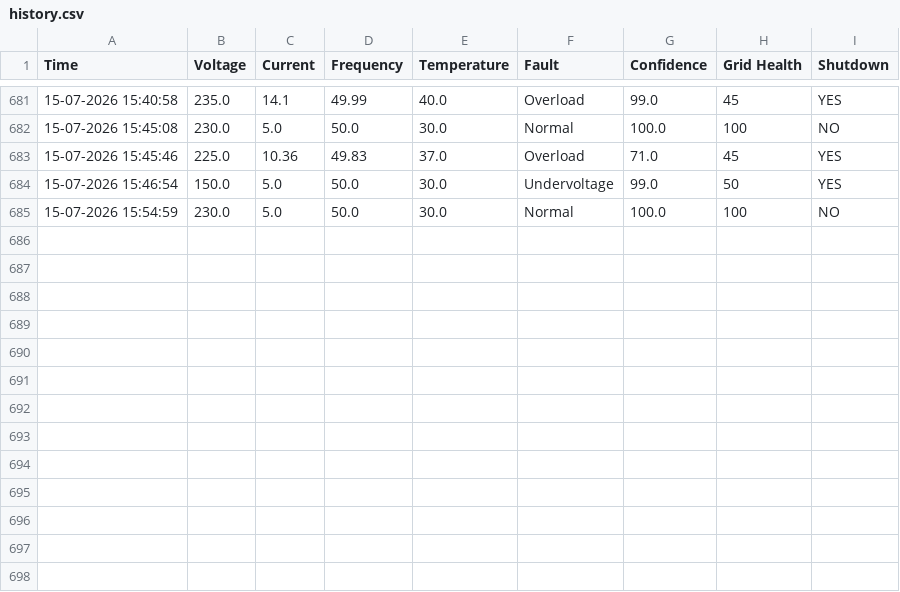
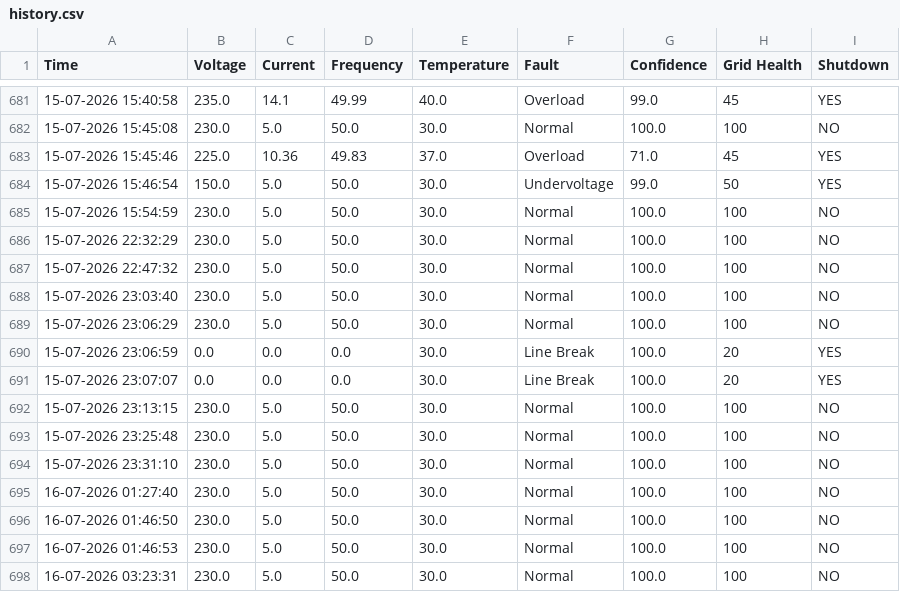
Before and after one commit to GABRIEL18gabi/GridGuard_AI, a CSV file: history.csv, drawn as a sheet; only a part is shown, gaps mark what is left out.

Commit message:
Final GridGuard AI

```diff
--- a/history.csv
+++ b/history.csv
@@ -685 +685,14 @@ Time,Voltage,Current,Frequency,Temperature,Fault,Confidence,Grid Health,Shutdown
 15-07-2026 15:54:59,230.0,5.0,50.0,30.0,Normal,100.0,100,NO
+15-07-2026 22:32:29,230.0,5.0,50.0,30.0,Normal,100.0,100,NO
+15-07-2026 22:47:32,230.0,5.0,50.0,30.0,Normal,100.0,100,NO
+15-07-2026 23:03:40,230.0,5.0,50.0,30.0,Normal,100.0,100,NO
+15-07-2026 23:06:29,230.0,5.0,50.0,30.0,Normal,100.0,100,NO
+15-07-2026 23:06:59,0.0,0.0,0.0,30.0,Line Break,100.0,20,YES
+15-07-2026 23:07:07,0.0,0.0,0.0,30.0,Line Break,100.0,20,YES
+15-07-2026 23:13:15,230.0,5.0,50.0,30.0,Normal,100.0,100,NO
+15-07-2026 23:25:48,230.0,5.0,50.0,30.0,Normal,100.0,100,NO
+15-07-2026 23:31:10,230.0,5.0,50.0,30.0,Normal,100.0,100,NO
+16-07-2026 01:27:40,230.0,5.0,50.0,30.0,Normal,100.0,100,NO
+16-07-2026 01:46:50,230.0,5.0,50.0,30.0,Normal,100.0,100,NO
+16-07-2026 01:46:53,230.0,5.0,50.0,30.0,Normal,100.0,100,NO
+16-07-2026 03:23:31,230.0,5.0,50.0,30.0,Normal,100.0,100,NO
```
Also changed, not shown: 18 other files.
